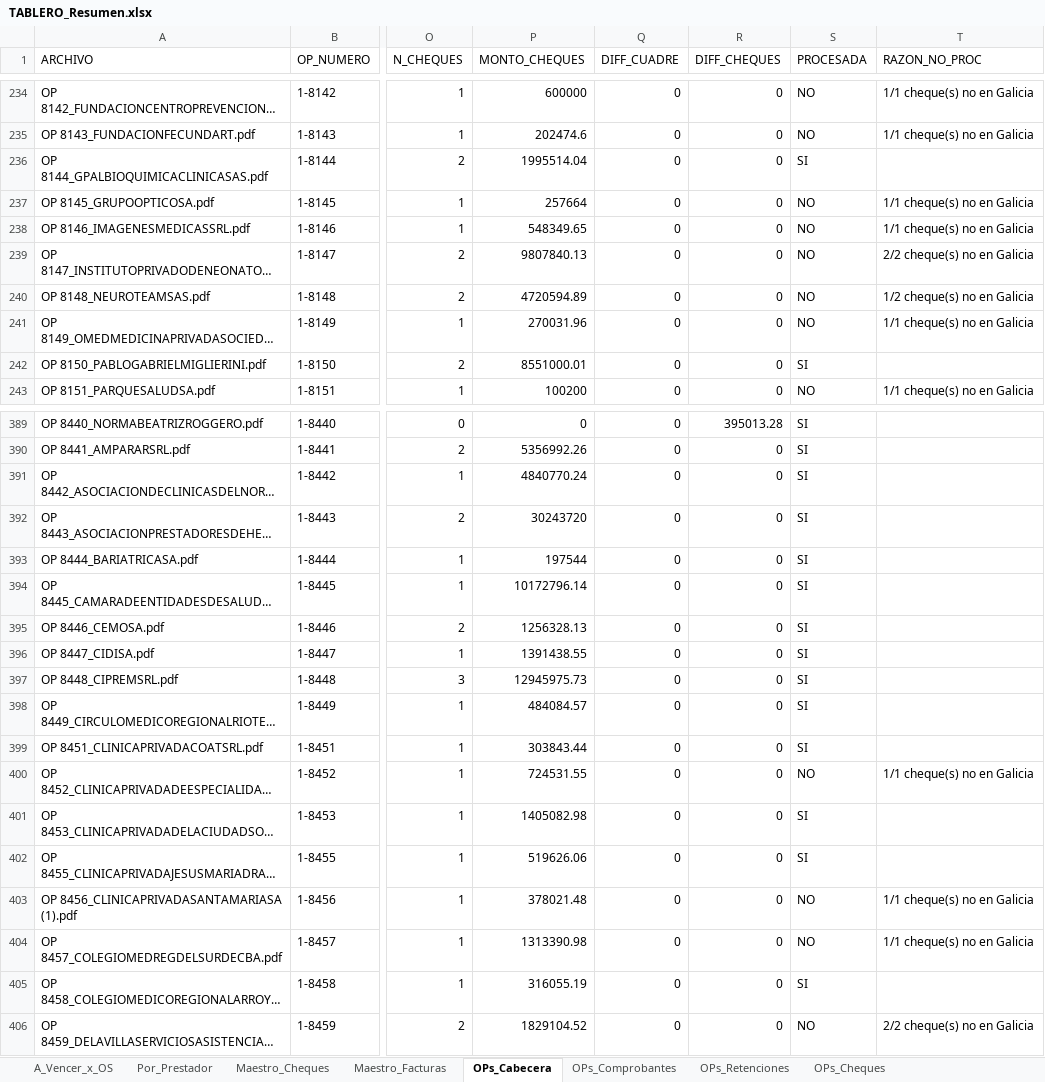
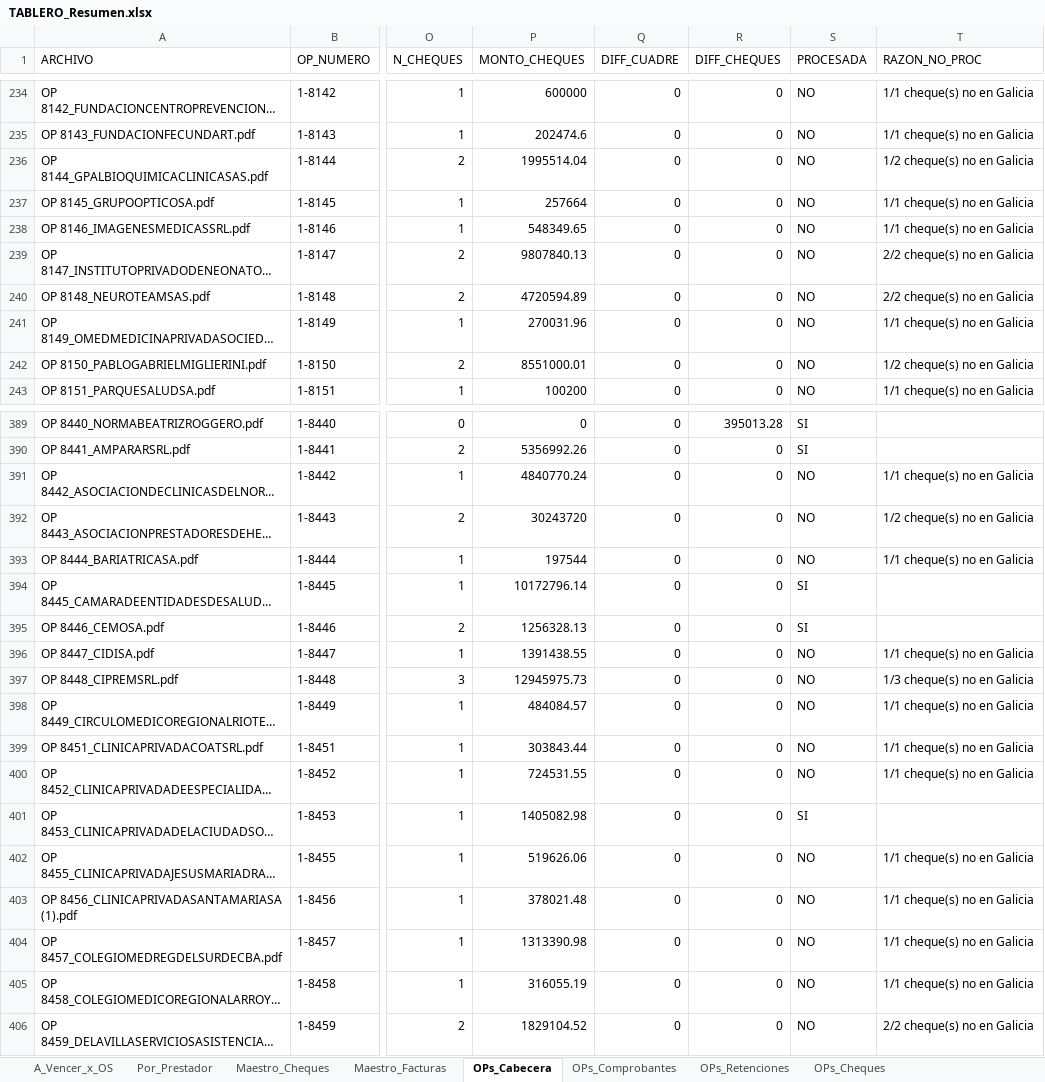
Before and after one commit to francolunaklick-web/GRIFFTABLEROS, an Excel workbook: cuentas_a_pagar/TABLERO_Resumen.xlsx, sheet OPs_Cabecera, drawn as a sheet; only a part is shown, gaps mark what is left out; long unchanged cells end in …; values as stored, in another font and other column widths than the file's, no borders; the diff covers the shown part only; the diff names each change by its address in the sheet, - before the commit and + after, or states it on an @@ line.

```diff
--- a/cuentas_a_pagar/TABLERO_Resumen.xlsx (sheet OPs_Cabecera)
+++ b/cuentas_a_pagar/TABLERO_Resumen.xlsx (sheet OPs_Cabecera)
-S236 (PROCESADA): SI
+S236 (PROCESADA): NO
-T236 (RAZON_NO_PROC): (empty)
+T236 (RAZON_NO_PROC): 1/2 cheque(s) no en Galicia
-T240 (RAZON_NO_PROC): 1/2 cheque(s) no en Galicia
+T240 (RAZON_NO_PROC): 2/2 cheque(s) no en Galicia
-S242 (PROCESADA): SI
+S242 (PROCESADA): NO
-T242 (RAZON_NO_PROC): (empty)
+T242 (RAZON_NO_PROC): 1/2 cheque(s) no en Galicia
-S391:S393 (PROCESADA): SI
+S391:S393 (PROCESADA): NO
-T391 (RAZON_NO_PROC): (empty)
+T391 (RAZON_NO_PROC): 1/1 cheque(s) no en Galicia
-T392 (RAZON_NO_PROC): (empty)
+T392 (RAZON_NO_PROC): 1/2 cheque(s) no en Galicia
-T393 (RAZON_NO_PROC): (empty)
+T393 (RAZON_NO_PROC): 1/1 cheque(s) no en Galicia
-S396:S399 (PROCESADA): SI
+S396:S399 (PROCESADA): NO
-T396 (RAZON_NO_PROC): (empty)
+T396 (RAZON_NO_PROC): 1/1 cheque(s) no en Galicia
-T397 (RAZON_NO_PROC): (empty)
+T397 (RAZON_NO_PROC): 1/3 cheque(s) no en Galicia
-T398:T399 (RAZON_NO_PROC): (empty)
+T398:T399 (RAZON_NO_PROC): 1/1 cheque(s) no en Galicia
-S402 (PROCESADA): SI
+S402 (PROCESADA): NO
-T402 (RAZON_NO_PROC): (empty)
+T402 (RAZON_NO_PROC): 1/1 cheque(s) no en Galicia
-S405 (PROCESADA): SI
+S405 (PROCESADA): NO
-T405 (RAZON_NO_PROC): (empty)
+T405 (RAZON_NO_PROC): 1/1 cheque(s) no en Galicia
```
Also changed, not shown: 68 edited cells elsewhere in this sheet, sheet Maestro_Cheques, sheet Por_Prestador, sheet A_Vencer_x_OS, estado_resultado/TABLERO_Resumen.xlsx, flujo_bancario/TABLERO_Resumen.xlsx, 19 other files.
